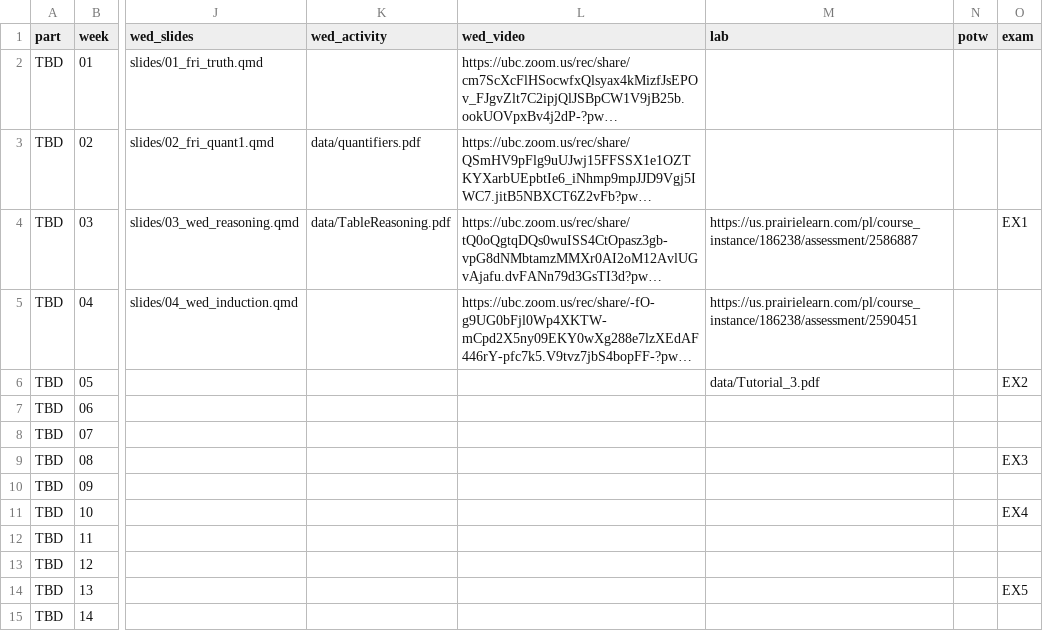
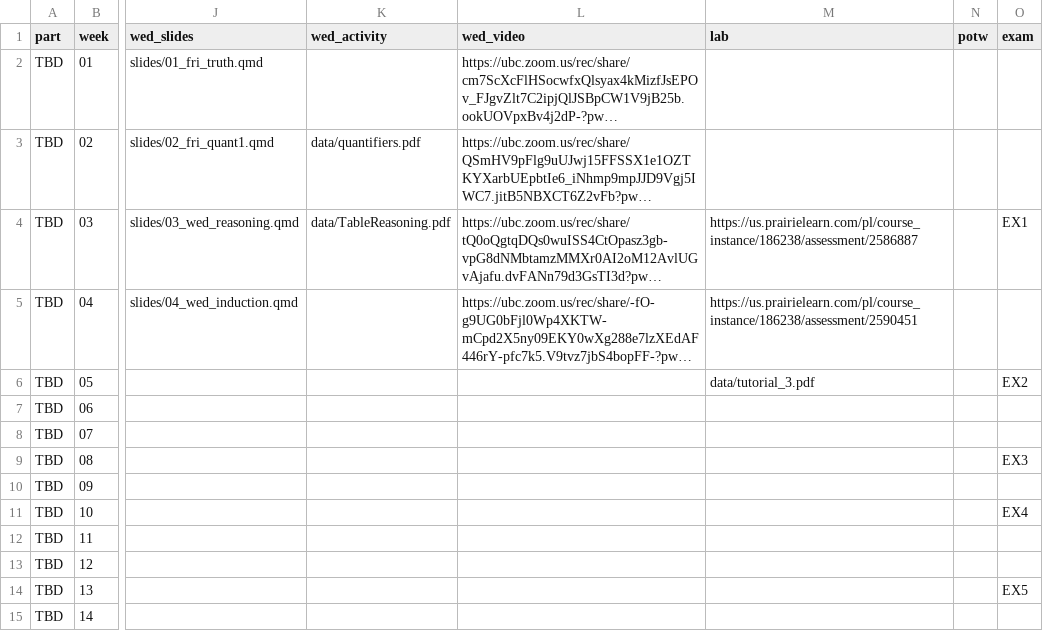
Before and after one commit to UBC-CS/dsci220, a CSV file: data/schedule.csv, drawn as a sheet; only a part is shown, gaps mark what is left out; long unchanged cells end in …; the diff names each change by its address in the sheet, - before the commit and + after, or states it on an @@ line.

Commit message:
spelled tutorial wrong

```diff
--- a/data/schedule.csv
+++ b/data/schedule.csv
-M6 (lab): data/Tutorial_3.pdf
+M6 (lab): data/tutorial_3.pdf
```
